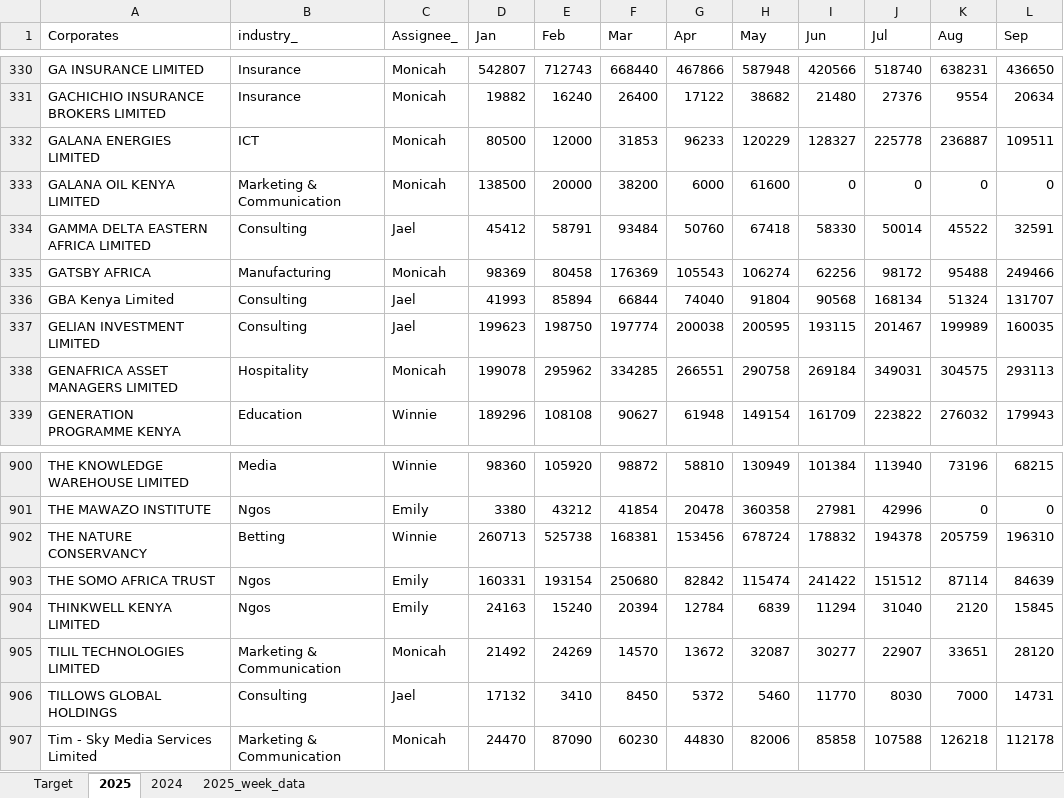
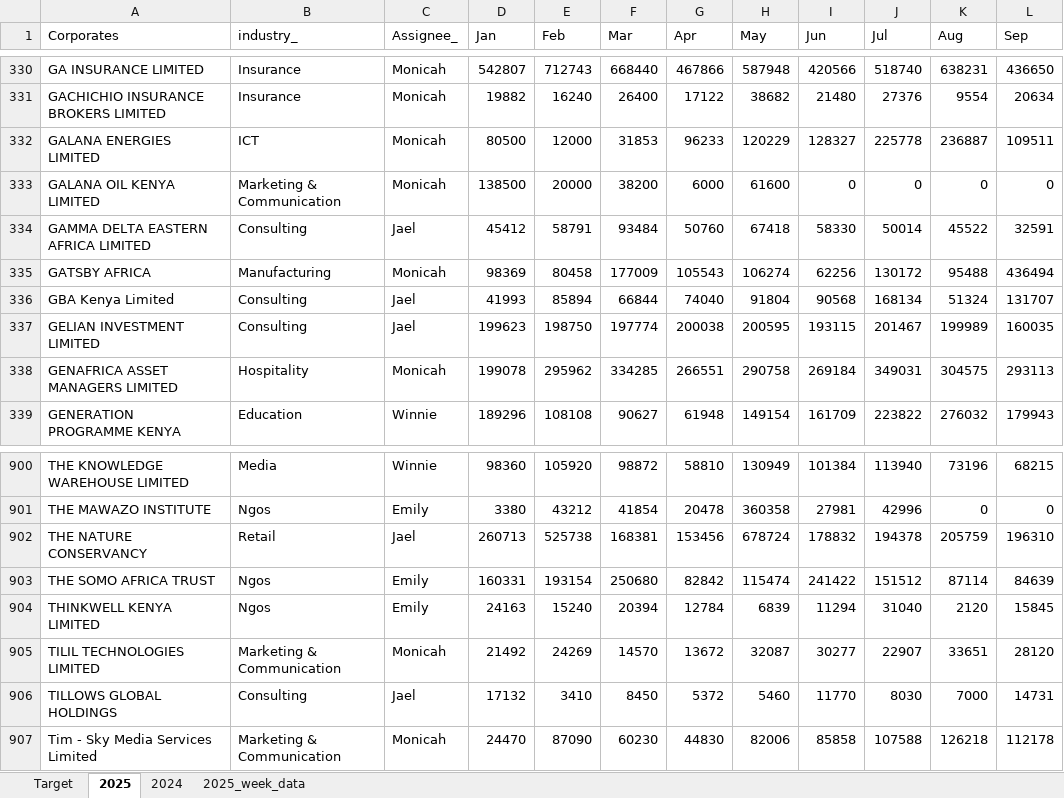
Before and after one commit to Phil7799/Little-Retention-Corporate-Performance-Comparison, an Excel workbook: data.xlsx, sheet 2025, drawn as a sheet; only a part is shown, gaps mark what is left out; values as stored, in another font and other column widths than the file's, no borders; the diff names each change by its address in the sheet, - before the commit and + after, or states it on an @@ line.

```diff
--- a/data.xlsx (sheet 2025)
+++ b/data.xlsx (sheet 2025)
-F335 (Mar): 176369
+F335 (Mar): 177009
-J335 (Jul): 98172
+J335 (Jul): 130172
-L335 (Sep): 249466
+L335 (Sep): 436494
-B902 (industry_): Betting
+B902 (industry_): Retail
-C902 (Assignee_): Winnie
+C902 (Assignee_): Jael
```
Also changed, not shown: sheet 2025_week_data, sheet 2024, sheet Target, 1 other file.
